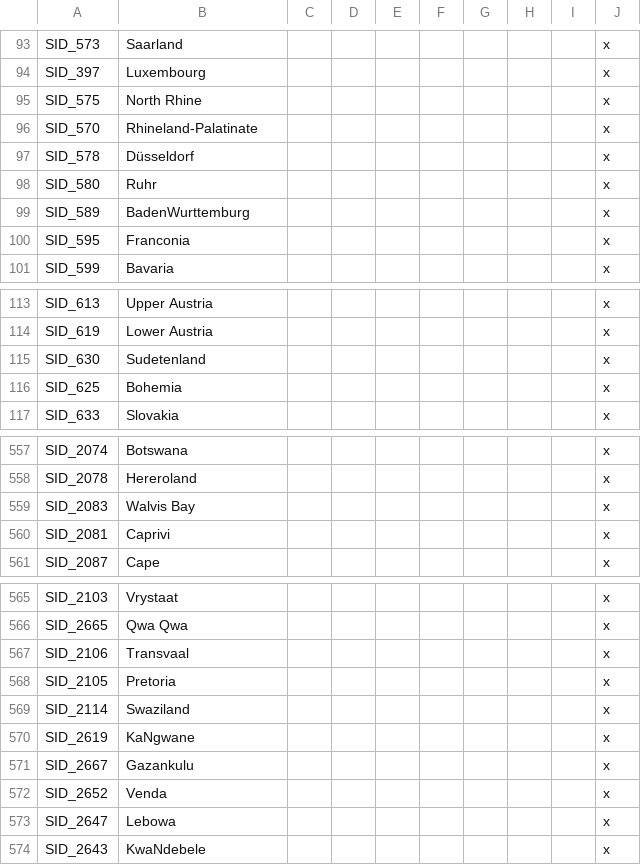
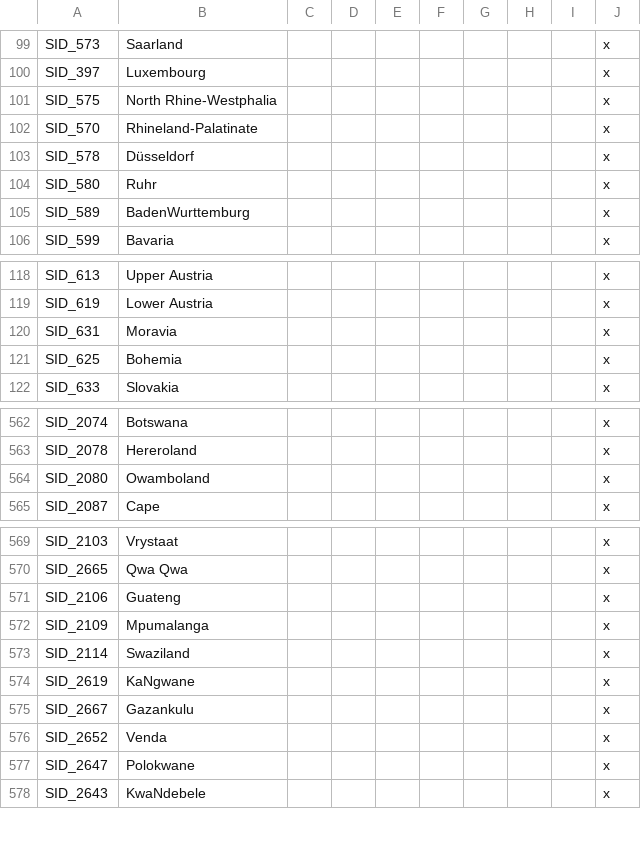
Before and after one commit to simsulla/nwomod, a CSV file: NWO/localisation/nwo_map.csv, drawn as a sheet; only a part is shown, gaps mark what is left out; the diff covers the shown part only.

Commit message:
Real world Admin regions to define States #820 and Sudeten #730

```diff
--- a/NWO/localisation/nwo_map.csv
+++ b/NWO/localisation/nwo_map.csv
@@ -94,3 +100,3 @@ SID_573;Saarland;;;;;;;;x
 SID_397;Luxembourg;;;;;;;;x
-SID_575;North Rhine;;;;;;;;x
+SID_575;North Rhine-Westphalia;;;;;;;;x
 SID_570;Rhineland-Palatinate;;;;;;;;x
@@ -99,3 +105,2 @@ SID_580;Ruhr;;;;;;;;x
 SID_589;BadenWurttemburg;;;;;;;;x
-SID_595;Franconia;;;;;;;;x
 SID_599;Bavaria;;;;;;;;x
@@ -114,3 +119,3 @@ SID_613;Upper Austria;;;;;;;;x
 SID_619;Lower Austria;;;;;;;;x
-SID_630;Sudetenland;;;;;;;;x
+SID_631;Moravia;;;;;;;;x
 SID_625;Bohemia;;;;;;;;x
@@ -558,4 +563,3 @@ SID_2074;Botswana;;;;;;;;x
 SID_2078;Hereroland;;;;;;;;x
-SID_2083;Walvis Bay;;;;;;;;x
-SID_2081;Caprivi;;;;;;;;x
+SID_2080;Owamboland;;;;;;;;x
 SID_2087;Cape;;;;;;;;x
@@ -566,4 +570,4 @@ SID_2103;Vrystaat;;;;;;;;x
 SID_2665;Qwa Qwa;;;;;;;;x
-SID_2106;Transvaal;;;;;;;;x
-SID_2105;Pretoria;;;;;;;;x
+SID_2106;Guateng;;;;;;;;x
+SID_2109;Mpumalanga;;;;;;;;x
 SID_2114;Swaziland;;;;;;;;x
@@ -572,3 +576,3 @@ SID_2667;Gazankulu;;;;;;;;x
 SID_2652;Venda;;;;;;;;x
-SID_2647;Lebowa;;;;;;;;x
+SID_2647;Polokwane;;;;;;;;x
 SID_2643;KwaNdebele;;;;;;;;x
```
Also changed, not shown: 11 added rows, 5 removed rows and 10 edited cells elsewhere in this file, 3 other files.
